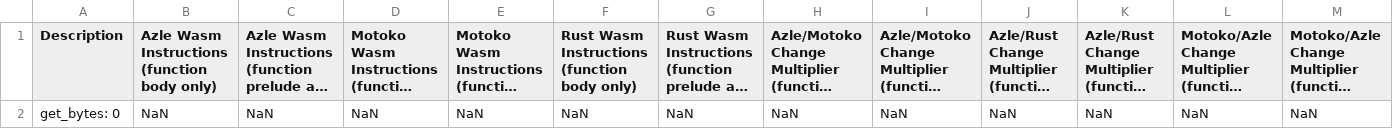
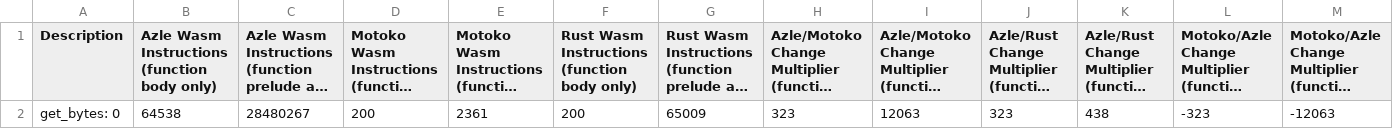
Before and after one commit to demergent-labs/azle, a CSV file: examples/bytes/benchmarks.csv, drawn as a sheet; only a part is shown; long unchanged cells end in …; removed rows and columns are numbered as before the commit, all else as after; rows hold the shown columns only; the diff names each change by its address in the sheet, - before the commit and + after, or states it on an @@ line.

Commit message:
framework working for real example

```diff
--- a/examples/bytes/benchmarks.csv
+++ b/examples/bytes/benchmarks.csv
-row 2: get_bytes: 0 | NaN | NaN | NaN | NaN | NaN | NaN | NaN | NaN | NaN | NaN | NaN | NaN
+row 2: get_bytes: 0 | 64538 | 28480267 | 200 | 2361 | 200 | 65009 | 323 | 12063 | 323 | 438 | -323 | -12063
```
Also changed, not shown: 18 other files.
